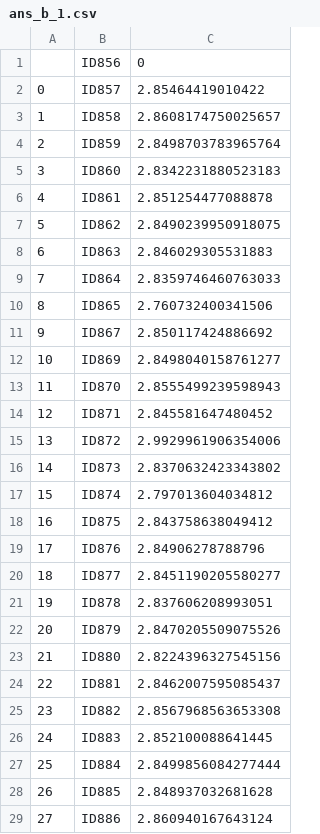
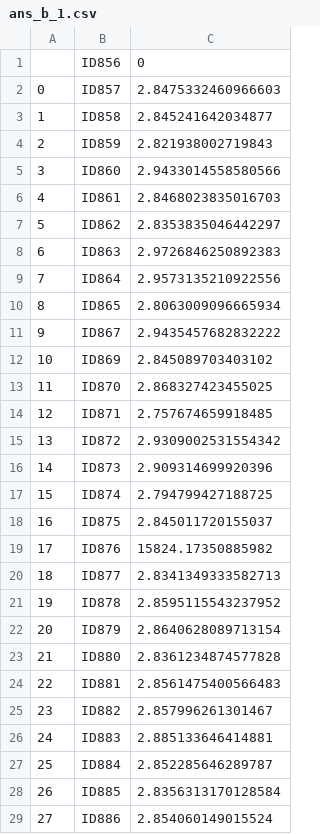
Before and after one commit to fengges/teacher, a CSV file: teacher/ali/data/ans_b_1.csv, drawn as a sheet; only a part is shown; the diff covers the shown part only.

```diff
--- a/teacher/ali/data/ans_b_1.csv
+++ b/teacher/ali/data/ans_b_1.csv
@@ -1,29 +1,29 @@
 ,ID856,0
-0,ID857,2.85464419010422
-1,ID858,2.8608174750025657
-2,ID859,2.8498703783965764
-3,ID860,2.8342231880523183
-4,ID861,2.851254477088878
-5,ID862,2.8490239950918075
-6,ID863,2.846029305531883
-7,ID864,2.8359746460763033
-8,ID865,2.760732400341506
-9,ID867,2.850117424886692
-10,ID869,2.8498040158761277
-11,ID870,2.8555499239598943
-12,ID871,2.845581647480452
-13,ID872,2.9929961906354006
-14,ID873,2.8370632423343802
-15,ID874,2.797013604034812
-16,ID875,2.843758638049412
-17,ID876,2.84906278788796
-18,ID877,2.8451190205580277
-19,ID878,2.837606208993051
-20,ID879,2.8470205509075526
-21,ID880,2.8224396327545156
-22,ID881,2.8462007595085437
-23,ID882,2.8567968563653308
-24,ID883,2.852100088641445
-25,ID884,2.8499856084277444
-26,ID885,2.848937032681628
-27,ID886,2.860940167643124
+0,ID857,2.8475332460966603
+1,ID858,2.845241642034877
+2,ID859,2.821938002719843
+3,ID860,2.9433014558580566
+4,ID861,2.8468023835016703
+5,ID862,2.8353835046442297
+6,ID863,2.9726846250892383
+7,ID864,2.9573135210922556
+8,ID865,2.8063009096665934
+9,ID867,2.9435457682832222
+10,ID869,2.845089703403102
+11,ID870,2.868327423455025
+12,ID871,2.757674659918485
+13,ID872,2.9309002531554342
+14,ID873,2.909314699920396
+15,ID874,2.794799427188725
+16,ID875,2.845011720155037
+17,ID876,15824.17350885982
+18,ID877,2.8341349333582713
+19,ID878,2.8595115543237952
+20,ID879,2.8640628089713154
+21,ID880,2.8361234874577828
+22,ID881,2.8561475400566483
+23,ID882,2.857996261301467
+24,ID883,2.885133646414881
+25,ID884,2.852285646289787
+26,ID885,2.8356313170128584
+27,ID886,2.854060149015524
```
Also changed, not shown: 93 edited cells elsewhere in this file, teacher/ali/data/knn_ans_b_1.csv, 23 other files.
